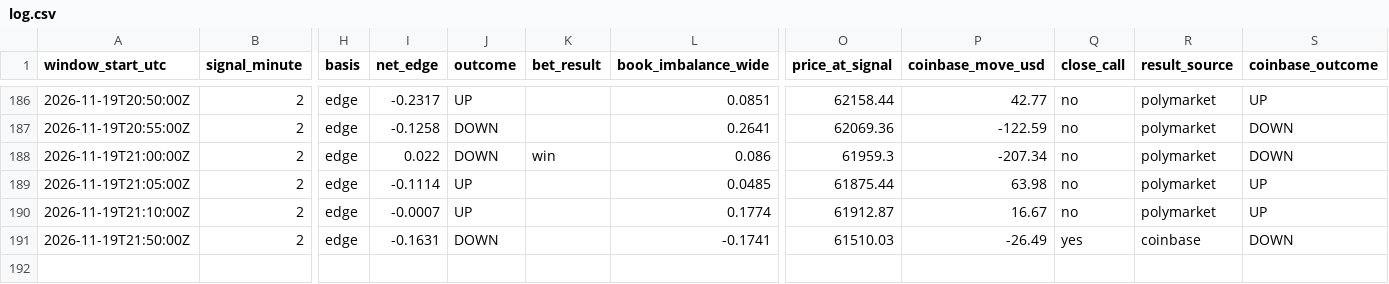
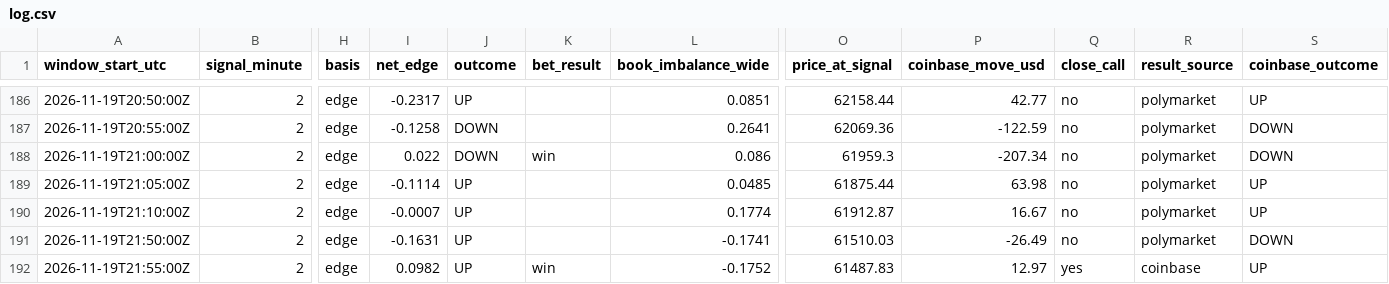
Before and after one commit to trenty0788/btc-signal-bot, a CSV file: data/log.csv, drawn as a sheet; only a part is shown, gaps mark what is left out; rows hold the shown columns only; the diff names each change by its address in the sheet, - before the commit and + after, or states it on an @@ line.

```diff
--- a/data/log.csv
+++ b/data/log.csv
-J191 (outcome): DOWN
+J191 (outcome): UP
-Q191 (close_call): yes
+Q191 (close_call): no
-R191 (result_source): coinbase
+R191 (result_source): polymarket
+row 192: 2026-11-19T21:55:00Z | 2 | edge | 0.0982 | UP | win | -0.1752 | 61487.83 | 12.97 | yes | coinbase | UP
```
Also changed, not shown: 2 other files.
